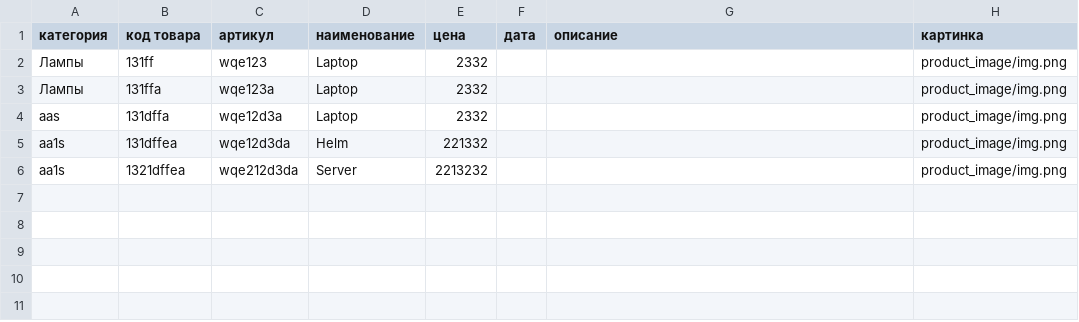
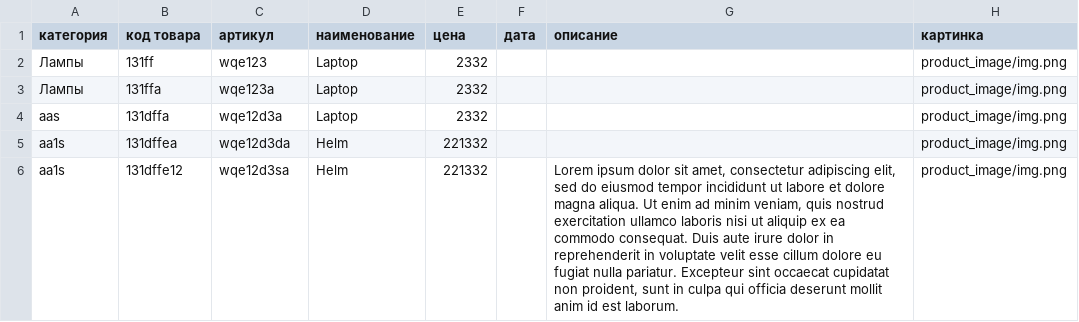
Before and after one commit to star-small/waveUp, a CSV file: core/files/file.csv, drawn as a sheet.

```diff
--- a/core/files/file.csv
+++ b/core/files/file.csv
@@ -5,2 +5,2 @@ aas;131dffa;wqe12d3a;Laptop;2332;;;product_image/img.png
 aa1s;131dffea;wqe12d3da;Helm;221332;;;product_image/img.png
-aa1s;1321dffea;wqe212d3da;Server;2213232;;;product_image/img.png
+aa1s;131dffe12;wqe12d3sa;Helm;221332;;Lorem ipsum dolor sit amet, consectetur adipiscing elit, sed do eiusmod tempor incididunt ut labore et dolore magna aliqua. Ut enim ad minim veniam, quis nostrud exercitation ullamco laboris nisi ut aliquip ex ea commodo consequat. Duis aute irure dolor in reprehenderit in voluptate velit esse cillum dolore eu fugiat nulla pariatur. Excepteur sint occaecat cupidatat non proident, sunt in culpa qui officia deserunt mollit anim id est laborum.;product_image/img.png
```
Also changed, not shown: 10 other files.
